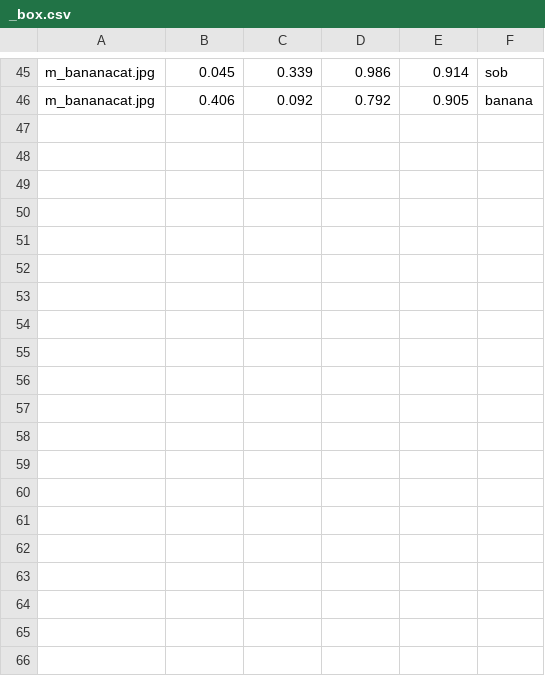
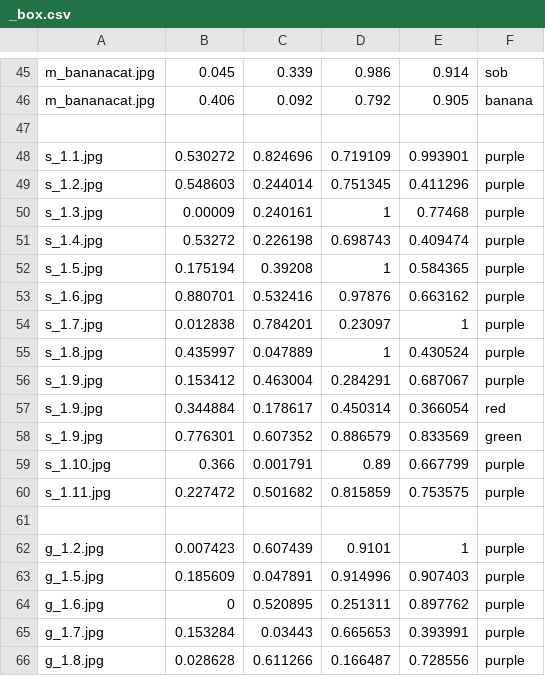
Before and after one commit to ayuusweetfish/CiGA-GJ-2026, a CSV file: chain/_box.csv, drawn as a sheet; only a part is shown, gaps mark what is left out; the diff covers the shown part only.

```diff
--- a/chain/_box.csv
+++ b/chain/_box.csv
@@ -46 +46,21 @@ m_bananacat.jpg,0.045,0.339,0.986,0.914,sob
 m_bananacat.jpg,0.406,0.092,0.792,0.905,banana
+
+s_1.1.jpg,0.530272,0.824696,0.719109,0.993901,purple
+s_1.2.jpg,0.548603,0.244014,0.751345,0.411296,purple
+s_1.3.jpg,0.00009,0.240161,1,0.77468,purple
+s_1.4.jpg,0.53272,0.226198,0.698743,0.409474,purple
+s_1.5.jpg,0.175194,0.39208,1,0.584365,purple
+s_1.6.jpg,0.880701,0.532416,0.97876,0.663162,purple
+s_1.7.jpg,0.012838,0.784201,0.23097,1,purple
+s_1.8.jpg,0.435997,0.047889,1,0.430524,purple
+s_1.9.jpg,0.153412,0.463004,0.284291,0.687067,purple
+s_1.9.jpg,0.344884,0.178617,0.450314,0.366054,red
+s_1.9.jpg,0.776301,0.607352,0.886579,0.833569,green
+s_1.10.jpg,0.366,0.001791,0.89,0.667799,purple
+s_1.11.jpg,0.227472,0.501682,0.815859,0.753575,purple
+
+g_1.2.jpg,0.007423,0.607439,0.9101,1,purple
+g_1.5.jpg,0.185609,0.047891,0.914996,0.907403,purple
+g_1.6.jpg,0,0.520895,0.251311,0.897762,purple
+g_1.7.jpg,0.153284,0.03443,0.665653,0.393991,purple
+g_1.8.jpg,0.028628,0.611266,0.166487,0.728556,purple
```
Also changed, not shown: 10 added rows elsewhere in this file, 3 other files.
